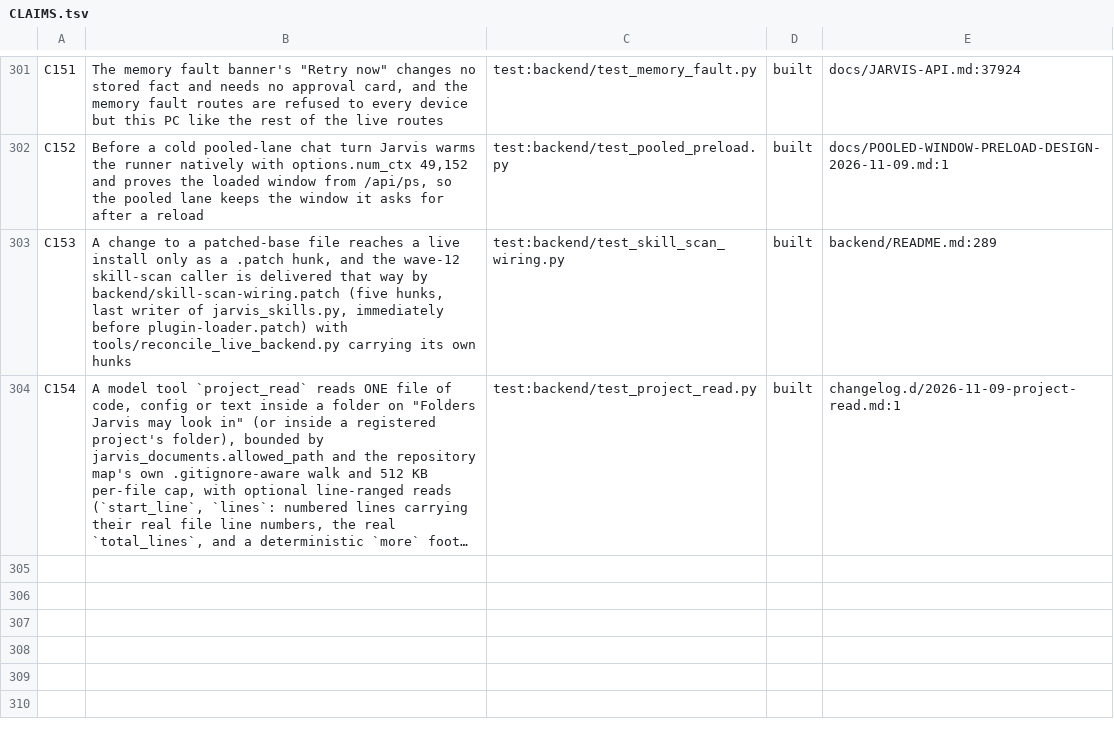
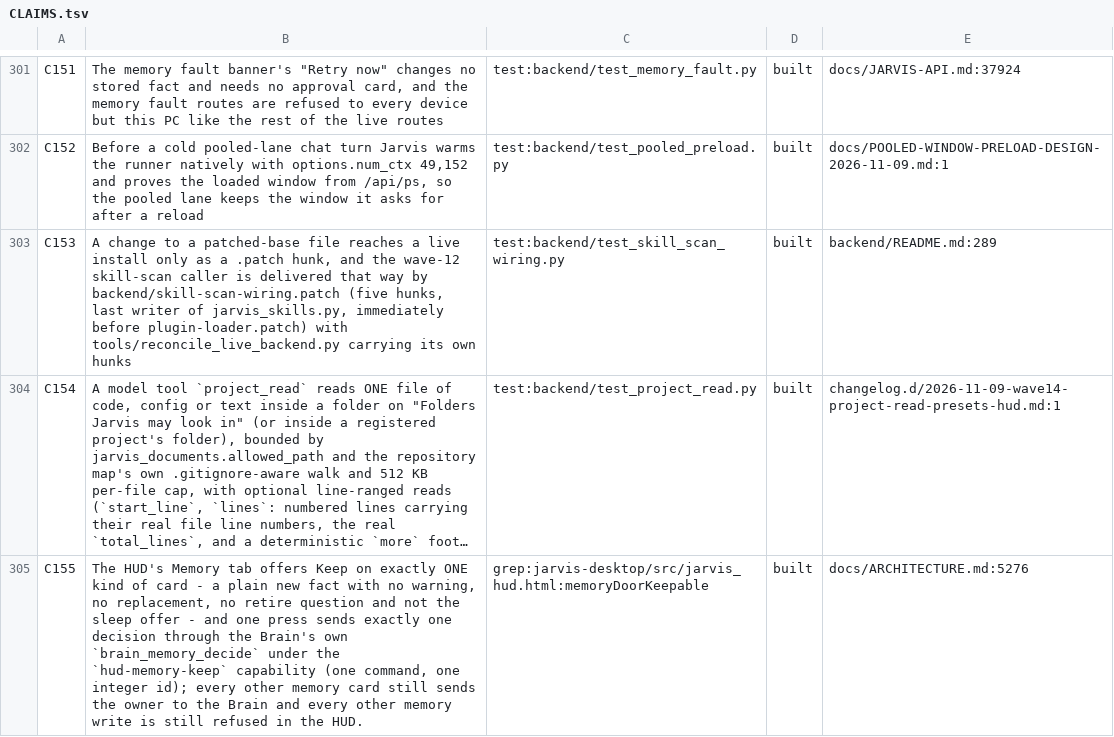
Before and after one commit to darknight11ish/Epic-Jarvis, a TSV file: docs/CLAIMS.tsv, drawn as a sheet; only a part is shown, gaps mark what is left out; long unchanged cells end in …; the diff covers the shown part only; the diff names each change by its address in the sheet, - before the commit and + after, or states it on an @@ line.

Commit message:
records(wave14): one changelog and one decisions fragment, claims C155-C157, About totals, DEF-061

```diff
--- a/docs/CLAIMS.tsv
+++ b/docs/CLAIMS.tsv
-E304: changelog.d/2026-11-09-project-read.md:1
+E304: changelog.d/2026-11-09-wave14-project-read-presets-hud.md:1
+row 305: C155 | The HUD's Memory tab offers Keep on exactly ONE kind of card - a plain new fact with no warning, no replacement, no retire question and not the sleep offer - and one press sends exactly one decision through the Brain's own `brain_memory_decide` under the `hud-memory-keep` capability (one command, one integer id); every other memory card still sends the owner to the Brain and every other memory write is still refused in the HUD. | grep:jarvis-desktop/src/jarvis_hud.html:memoryDoorKeepable | built | docs/ARCHITECTURE.md:5276
```
Also changed, not shown: 2 added rows and 2 edited cells elsewhere in this file, docs/defect-register.tsv, 5 other files.
